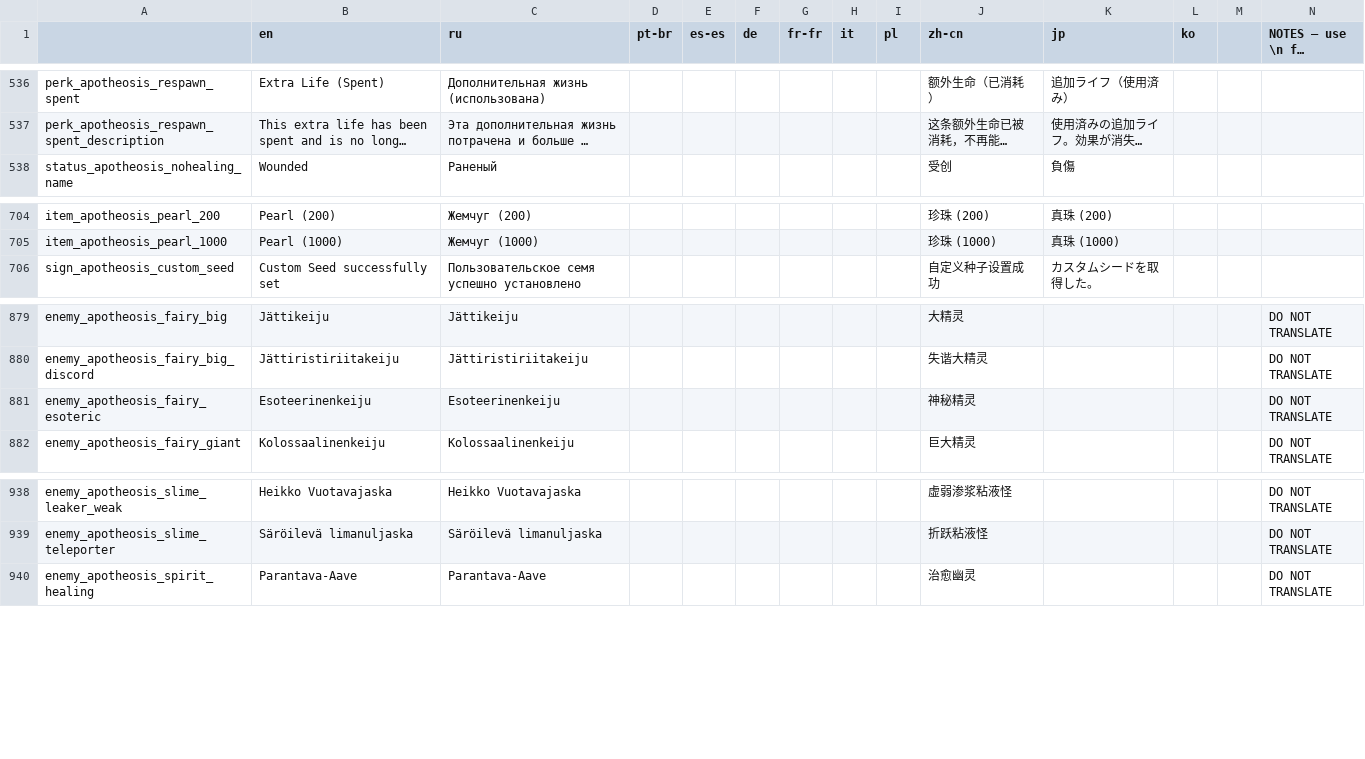
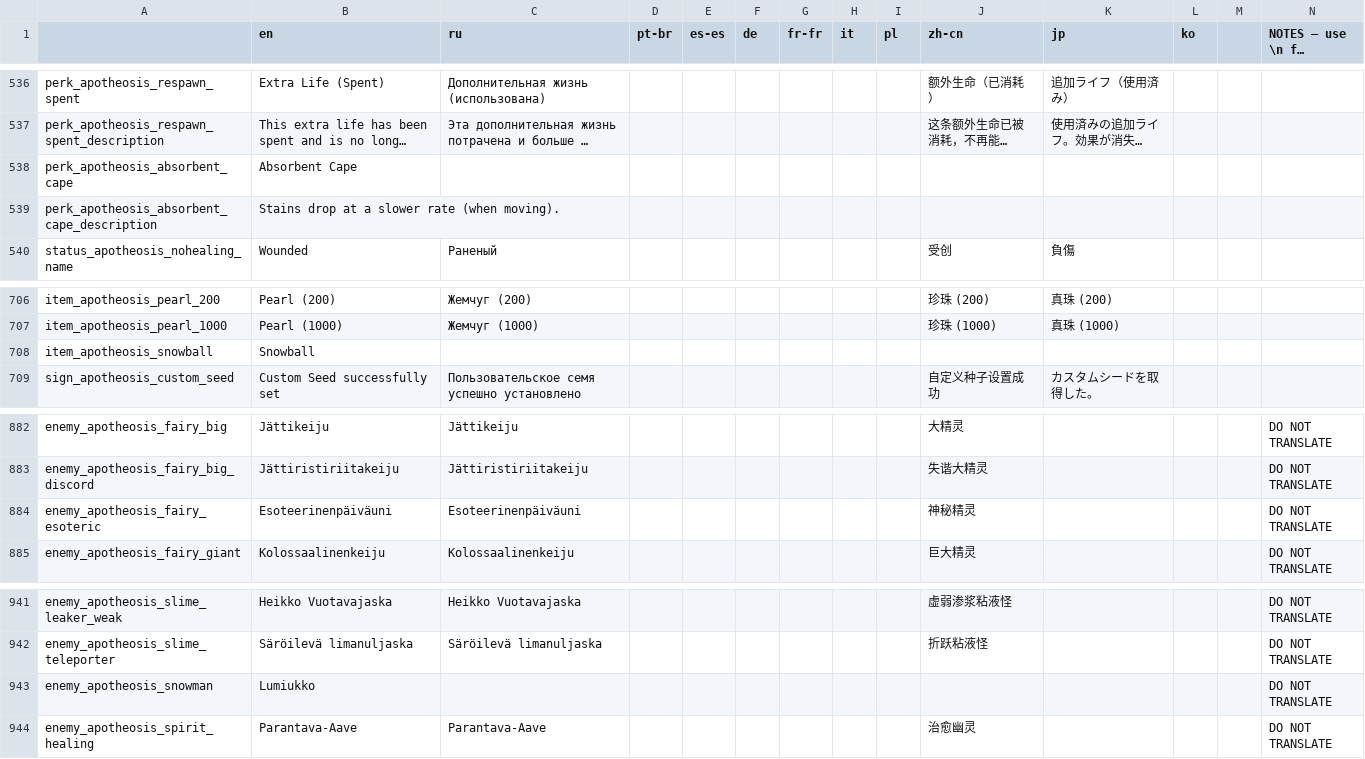
Before and after one commit to Conga0/Apotheosis, a CSV file: translations.csv, drawn as a sheet; only a part is shown, gaps mark what is left out; long unchanged cells end in …; addresses are those after the commit; rows hold the shown columns only; the diff names each change by its address in the sheet, - before the commit and + after, or states it on an @@ line.

Commit message:
Translations update

```diff
--- a/translations.csv
+++ b/translations.csv
+row 538: perk_apotheosis_absorbent_cape | Absorbent Cape
+row 539: perk_apotheosis_absorbent_cape_description | Stains drop at a slower rate (when moving).
+row 708: item_apotheosis_snowball | Snowball
-B884 (en): Esoteerinenkeiju
+B884 (en): Esoteerinenpäiväuni
-C884 (ru): Esoteerinenkeiju
+C884 (ru): Esoteerinenpäiväuni
+row 943: enemy_apotheosis_snowman | Lumiukko |  |  |  |  |  |  |  |  |  |  |  | DO NOT TRANSLATE
```
